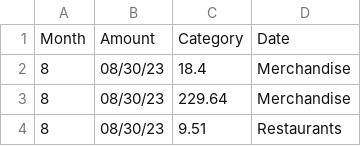
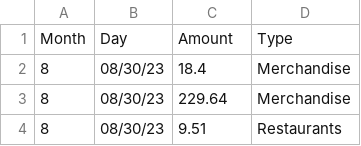
Before and after one commit to gunjkarpushkar/Finance, a CSV file: backend/UPLOAD_FOLDER/transactions.csv, drawn as a sheet; only a part is shown.

Commit message:
Adding finances table to models.py

```diff
--- a/backend/UPLOAD_FOLDER/transactions.csv
+++ b/backend/UPLOAD_FOLDER/transactions.csv
@@ -1,2 +1,2 @@
-Month,Amount,Category,Date
+Month,Day,Amount,Type
 8,08/30/23,18.4,Merchandise
```
Also changed, not shown: 3 other files.
